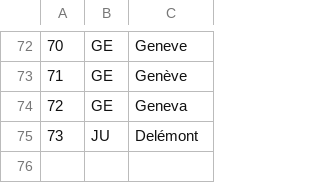
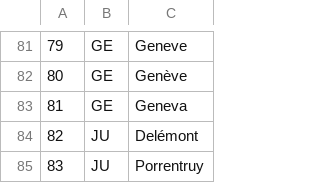
Before and after one commit to ahmadajal/ada-ana-project, a CSV file: data/location_to_canton.csv, drawn as a sheet; only a part is shown, gaps mark what is left out; the diff covers the shown part only; the diff names each change by its address in the sheet, - before the commit and + after, or states it on an @@ line.

```diff
--- a/data/location_to_canton.csv
+++ b/data/location_to_canton.csv
@@ column A renumbered between rows 11 and 84 @@
+row 85: 83 | JU | Porrentruy
```
Also changed, not shown: 9 added rows and 1 edited cell elsewhere in this file, 1 other file.
